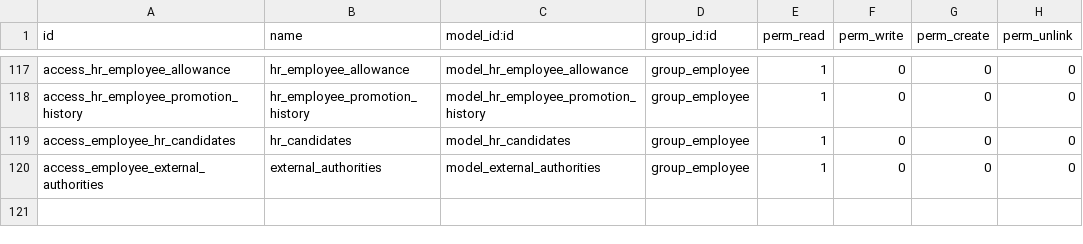
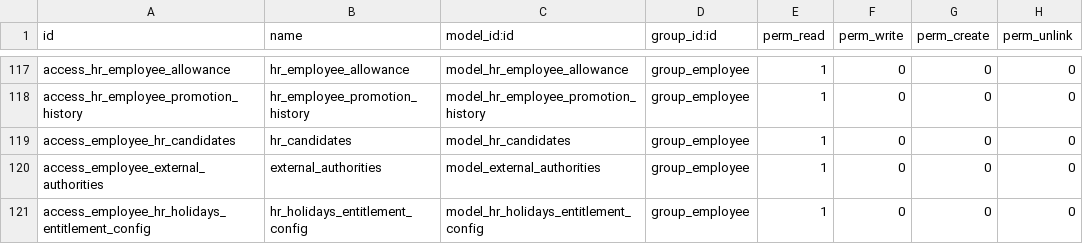
Before and after one commit to rouag/orvea, a CSV file: smart_hr/security/ir.model.access.csv, drawn as a sheet; only a part is shown, gaps mark what is left out; the diff names each change by its address in the sheet, - before the commit and + after, or states it on an @@ line.

Commit message:
fix entitlement all

```diff
--- a/smart_hr/security/ir.model.access.csv
+++ b/smart_hr/security/ir.model.access.csv
+row 121: access_employee_hr_holidays_entitlement_config | hr_holidays_entitlement_config | model_hr_holidays_entitlement_config | group_employee | 1 | 0 | 0 | 0
```
Also changed, not shown: 1 other file.
